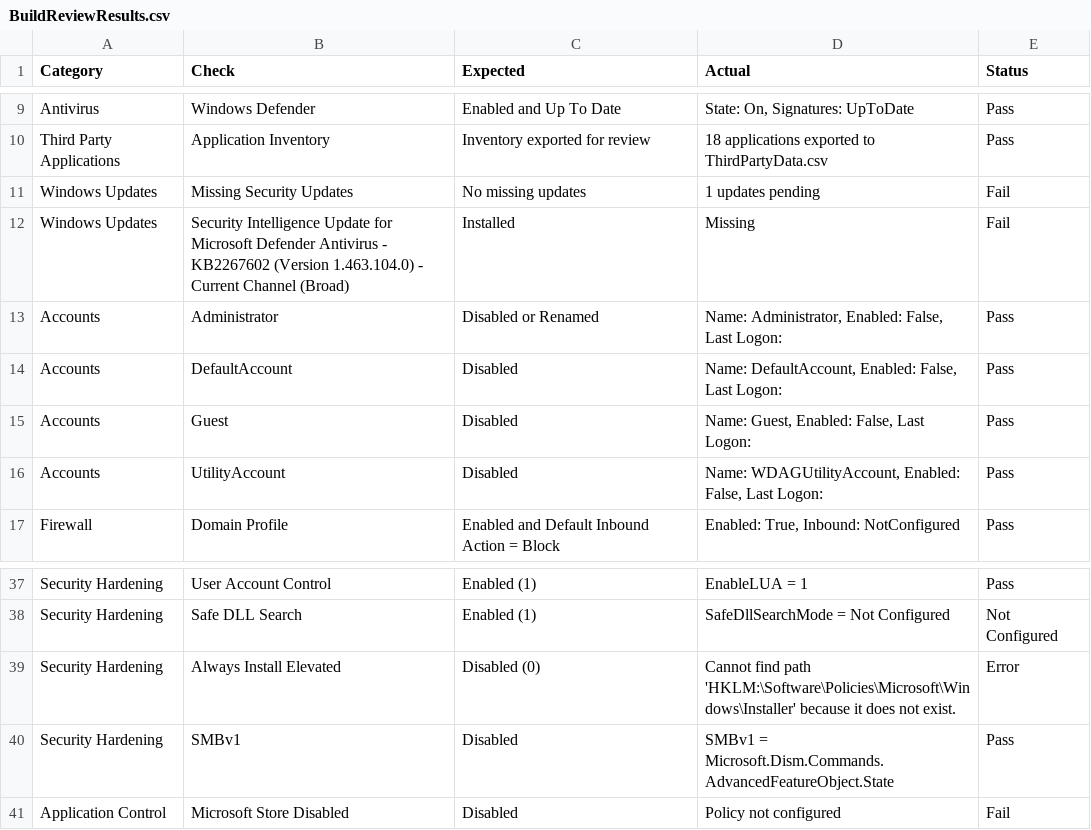
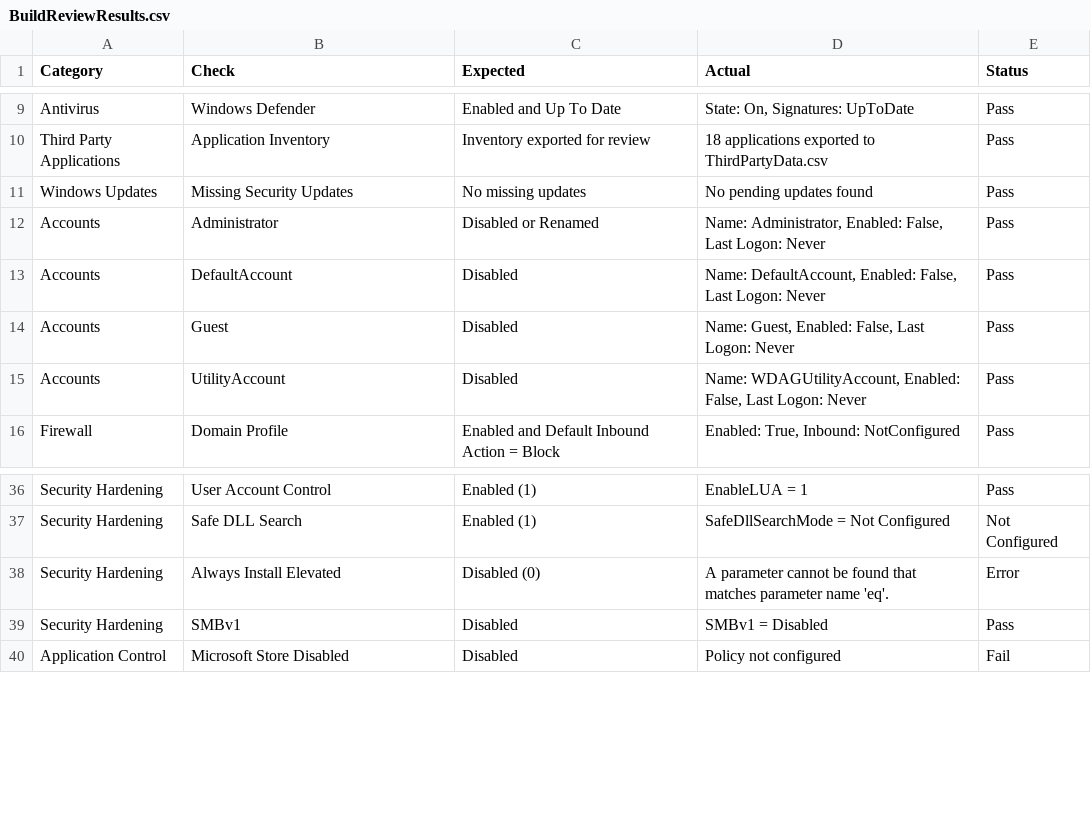
Before and after one commit to noemifavilli/Build-Review, a CSV file: BuildReviewResults.csv, drawn as a sheet; only a part is shown, gaps mark what is left out.

Commit message:
output formatting changes worked?

```diff
--- a/BuildReviewResults.csv
+++ b/BuildReviewResults.csv
@@ -10,8 +10,7 @@
 "Third Party Applications","Application Inventory","Inventory exported for review","18 applications exported to ThirdPartyData.csv","Pass"
-"Windows Updates","Missing Security Updates","No missing updates","1 updates pending","Fail"
-"Windows Updates","Security Intelligence Update for Microsoft Defender Antivirus - KB2267602 (Version 1.463.104.0) - Current Channel (Broad)","Installed","Missing","Fail"
-"Accounts","Administrator","Disabled or Renamed","Name: Administrator, Enabled: False, Last Logon: ","Pass"
-"Accounts","DefaultAccount","Disabled","Name: DefaultAccount, Enabled: False, Last Logon: ","Pass"
-"Accounts","Guest","Disabled","Name: Guest, Enabled: False, Last Logon: ","Pass"
-"Accounts","UtilityAccount","Disabled","Name: WDAGUtilityAccount, Enabled: False, Last Logon: ","Pass"
+"Windows Updates","Missing Security Updates","No missing updates","No pending updates found","Pass"
+"Accounts","Administrator","Disabled or Renamed","Name: Administrator, Enabled: False, Last Logon: Never","Pass"
+"Accounts","DefaultAccount","Disabled","Name: DefaultAccount, Enabled: False, Last Logon: Never","Pass"
+"Accounts","Guest","Disabled","Name: Guest, Enabled: False, Last Logon: Never","Pass"
+"Accounts","UtilityAccount","Disabled","Name: WDAGUtilityAccount, Enabled: False, Last Logon: Never","Pass"
 "Firewall","Domain Profile","Enabled and Default Inbound Action = Block","Enabled: True, Inbound: NotConfigured","Pass"
@@ -38,4 +37,4 @@
 "Security Hardening","Safe DLL Search","Enabled (1)","SafeDllSearchMode = Not Configured","Not Configured"
-"Security Hardening","Always Install Elevated","Disabled (0)","Cannot find path 'HKLM:\Software\Policies\Microsoft\Windows\Installer' because it does not exist.","Error"
-"Security Hardening","SMBv1","Disabled","SMBv1 = Microsoft.Dism.Commands.AdvancedFeatureObject.State","Pass"
+"Security Hardening","Always Install Elevated","Disabled (0)","A parameter cannot be found that matches parameter name 'eq'.","Error"
+"Security Hardening","SMBv1","Disabled","SMBv1 = Disabled","Pass"
 "Application Control","Microsoft Store Disabled","Disabled","Policy not configured","Fail"
```
